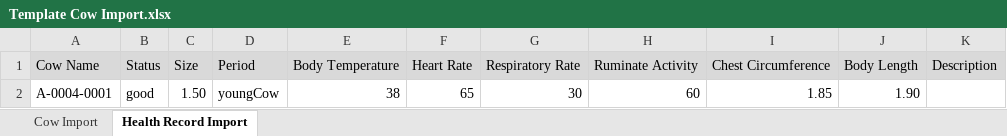
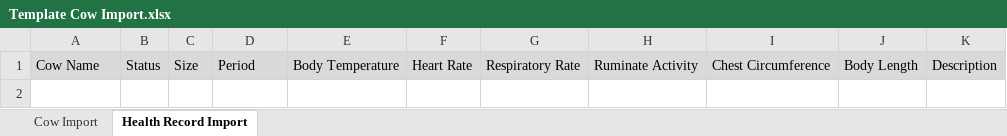
Before and after one commit to Dairy-Farm-Spring-2025/backend, an Excel workbook: src/main/resources/static/document/Template Cow Import.xlsx, sheet Health Record Import, drawn as a sheet; values as stored, in another font and other column widths than the file's, no borders; conditional formats not drawn; the diff names each change by its address in the sheet, - before the commit and + after, or states it on an @@ line.

Commit message:
[0415] Fix template

```diff
--- a/src/main/resources/static/document/Template Cow Import.xlsx (sheet Health Record Import)
+++ b/src/main/resources/static/document/Template Cow Import.xlsx (sheet Health Record Import)
-row 2: A-0004-0001 | good | 1.50 | youngCow | 38 | 65 | 30 | 60 | 1.85 | 1.90
```
Also changed, not shown: sheet Cow Import.
